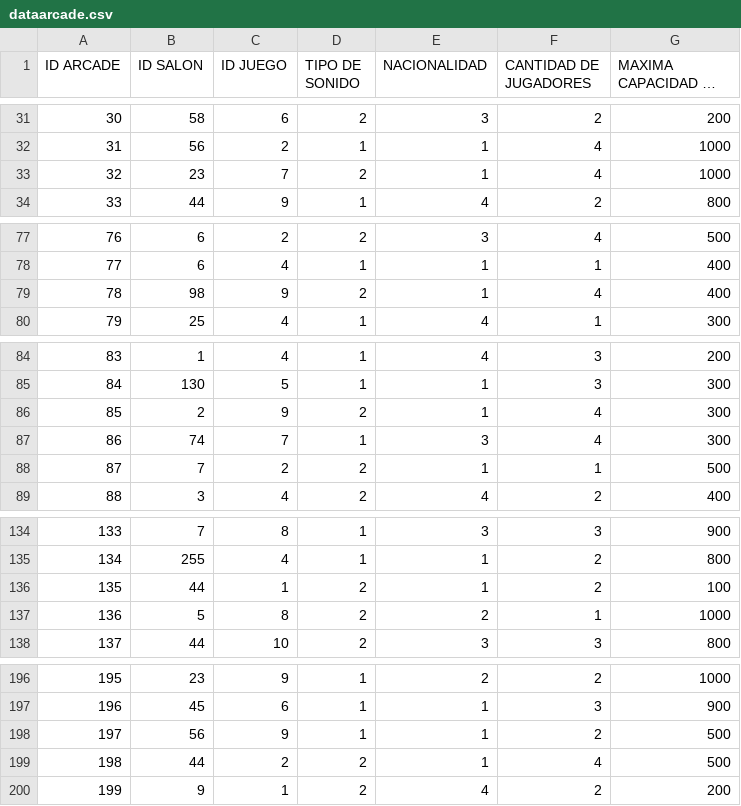
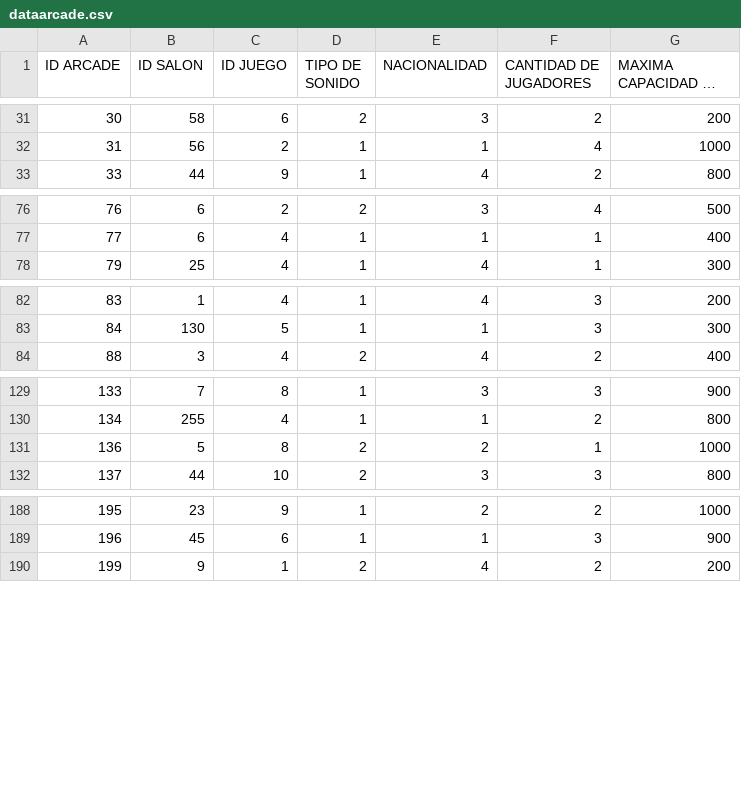
Before and after one commit to juanms18/Segundo_Parcial_Programacion, a CSV file: dataarcade.csv, drawn as a sheet; only a part is shown, gaps mark what is left out; long unchanged cells end in …; the diff covers the shown part only; the diff names each change by its address in the sheet, - before the commit and + after, or states it on an @@ line.

```diff
--- a/dataarcade.csv
+++ b/dataarcade.csv
-row 33: 32 | 23 | 7 | 2 | 1 | 4 | 1000
-row 79: 78 | 98 | 9 | 2 | 1 | 4 | 400
-row 86: 85 | 2 | 9 | 2 | 1 | 4 | 300
-row 87: 86 | 74 | 7 | 1 | 3 | 4 | 300
-row 88: 87 | 7 | 2 | 2 | 1 | 1 | 500
-row 136: 135 | 44 | 1 | 2 | 1 | 2 | 100
-row 198: 197 | 56 | 9 | 1 | 1 | 2 | 500
-row 199: 198 | 44 | 2 | 2 | 1 | 4 | 500
```
Also changed, not shown: 3 removed rows elsewhere in this file, datajuego.csv, datasalon.csv, 14 other files.
